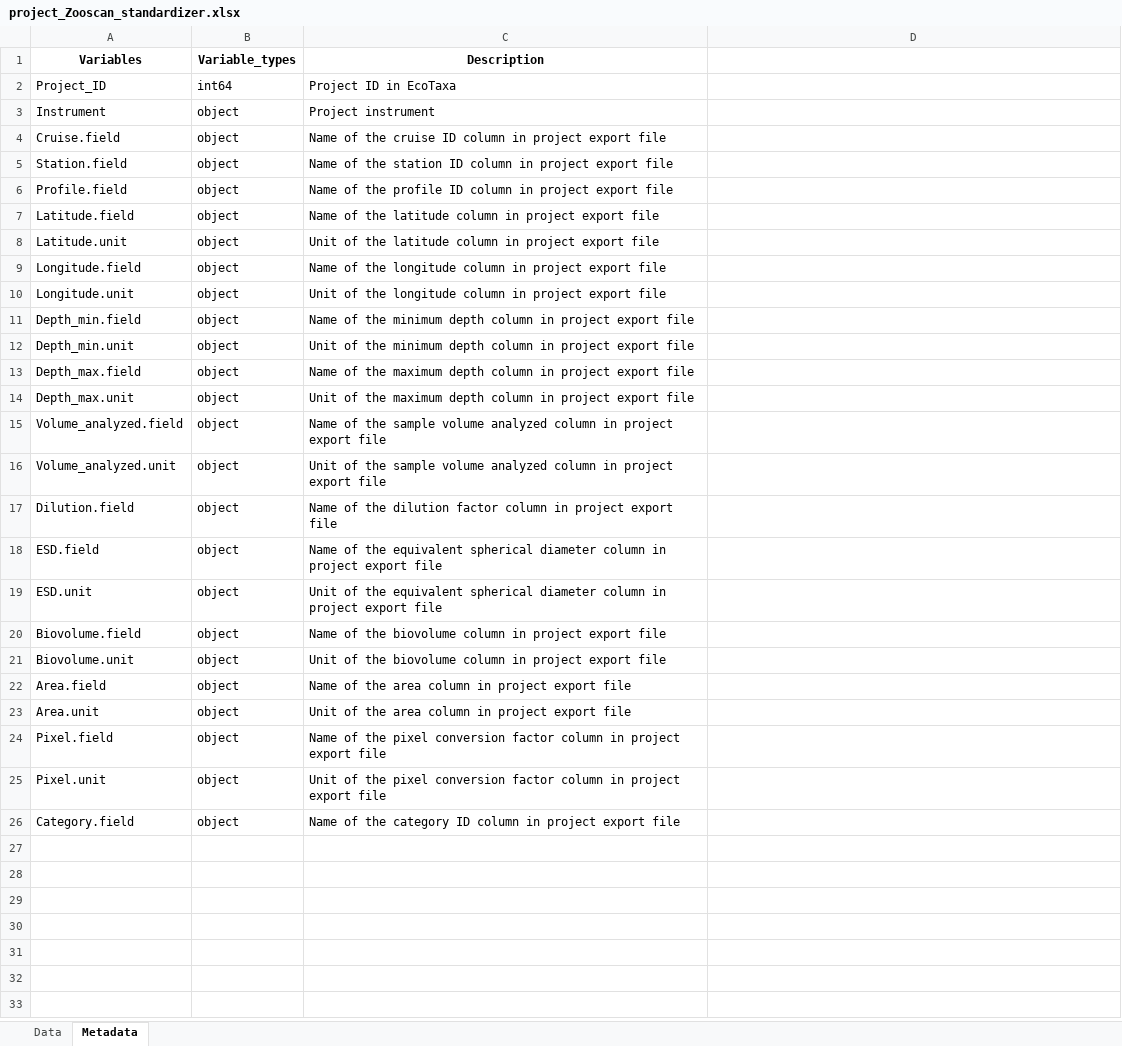
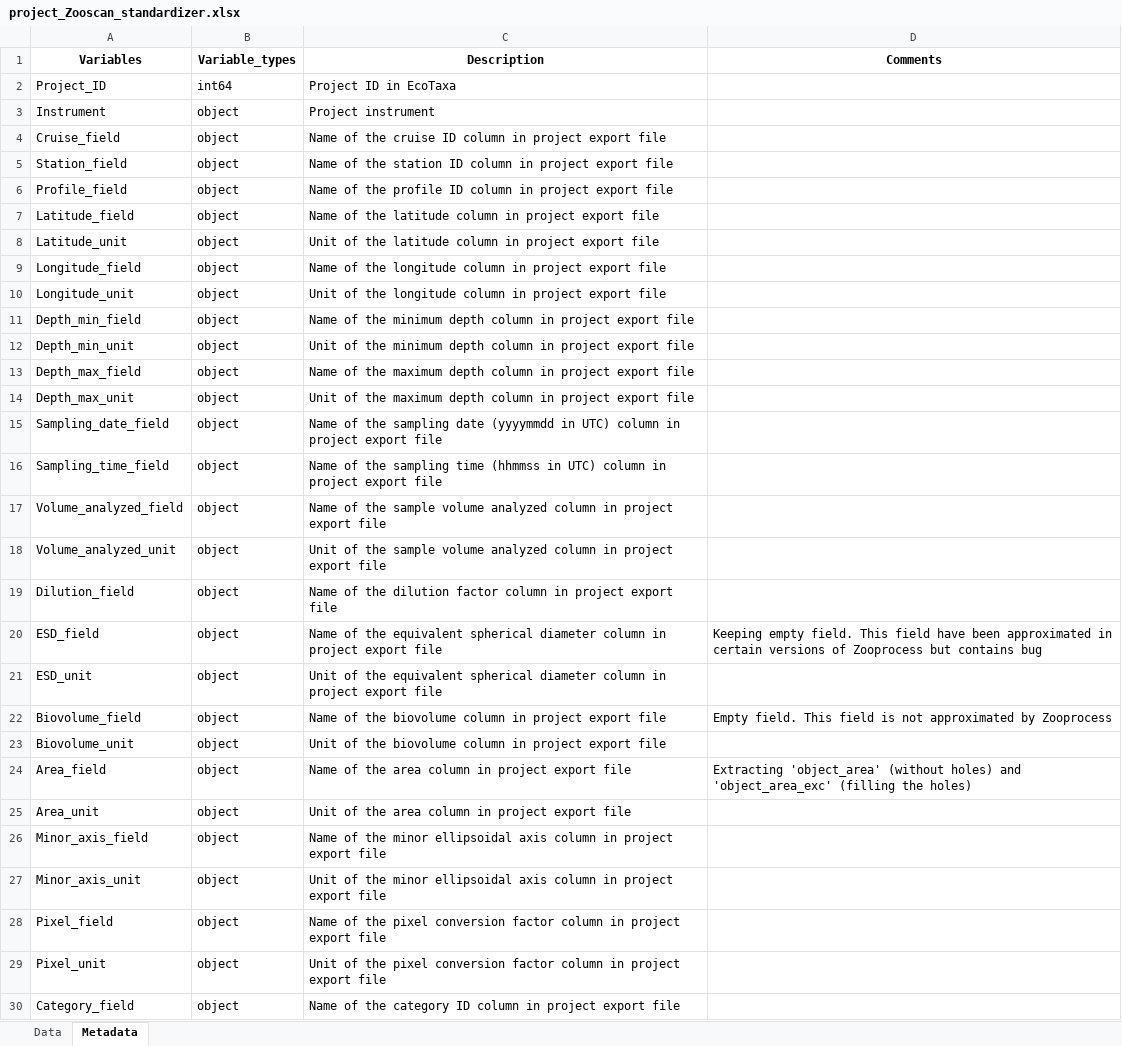
Before and after one commit to jessluo/PSSdb, an Excel workbook: raw/project_Zooscan_standardizer.xlsx, sheet Metadata, drawn as a sheet; only a part is shown; values as stored, in another font and other column widths than the file's, no borders; addresses are those after the commit; the diff covers the shown part only; the diff names each change by its address in the sheet, - before the commit and + after, or states it on an @@ line.

```diff
--- a/raw/project_Zooscan_standardizer.xlsx (sheet Metadata)
+++ b/raw/project_Zooscan_standardizer.xlsx (sheet Metadata)
-D1: (empty)
+D1: Comments
-A4 (Variables): Cruise.field
+A4 (Variables): Cruise_field
-A5 (Variables): Station.field
+A5 (Variables): Station_field
-A6 (Variables): Profile.field
+A6 (Variables): Profile_field
-A7 (Variables): Latitude.field
+A7 (Variables): Latitude_field
-A8 (Variables): Latitude.unit
+A8 (Variables): Latitude_unit
-A9 (Variables): Longitude.field
+A9 (Variables): Longitude_field
-A10 (Variables): Longitude.unit
+A10 (Variables): Longitude_unit
-A11 (Variables): Depth_min.field
+A11 (Variables): Depth_min_field
-A12 (Variables): Depth_min.unit
+A12 (Variables): Depth_min_unit
-A13 (Variables): Depth_max.field
+A13 (Variables): Depth_max_field
-A14 (Variables): Depth_max.unit
+A14 (Variables): Depth_max_unit
+row 15: Sampling_date_field | object | Name of the sampling date (yyyymmdd in UTC) column in project export file
+row 16: Sampling_time_field | object | Name of the sampling time (hhmmss in UTC) column in project export file
-A17 (Variables): Volume_analyzed.field
+A17 (Variables): Volume_analyzed_field
-A18 (Variables): Volume_analyzed.unit
+A18 (Variables): Volume_analyzed_unit
-A19 (Variables): Dilution.field
+A19 (Variables): Dilution_field
-A20 (Variables): ESD.field
+A20 (Variables): ESD_field
-D20 (Comments): (empty)
+D20 (Comments): Keeping empty field. This field have been approximated in certain versions of Zooprocess but contains bug
-A21 (Variables): ESD.unit
+A21 (Variables): ESD_unit
-A22 (Variables): Biovolume.field
+A22 (Variables): Biovolume_field
-D22 (Comments): (empty)
+D22 (Comments): Empty field. This field is not approximated by Zooprocess
-A23 (Variables): Biovolume.unit
+A23 (Variables): Biovolume_unit
-A24 (Variables): Area.field
+A24 (Variables): Area_field
-D24 (Comments): (empty)
+D24 (Comments): Extracting 'object_area' (without holes) and 'object_area_exc' (filling the holes)
-A25 (Variables): Area.unit
+A25 (Variables): Area_unit
+row 26: Minor_axis_field | object | Name of the minor ellipsoidal axis column in project export file
+row 27: Minor_axis_unit | object | Unit of the minor ellipsoidal axis column in project export file
-A28 (Variables): Pixel.field
+A28 (Variables): Pixel_field
-A29 (Variables): Pixel.unit
+A29 (Variables): Pixel_unit
-A30 (Variables): Category.field
+A30 (Variables): Category_field
```
Also changed, not shown: 2 added rows elsewhere in this sheet, sheet Data, raw/project_IFCB_standardizer.xlsx, 1 other file.
